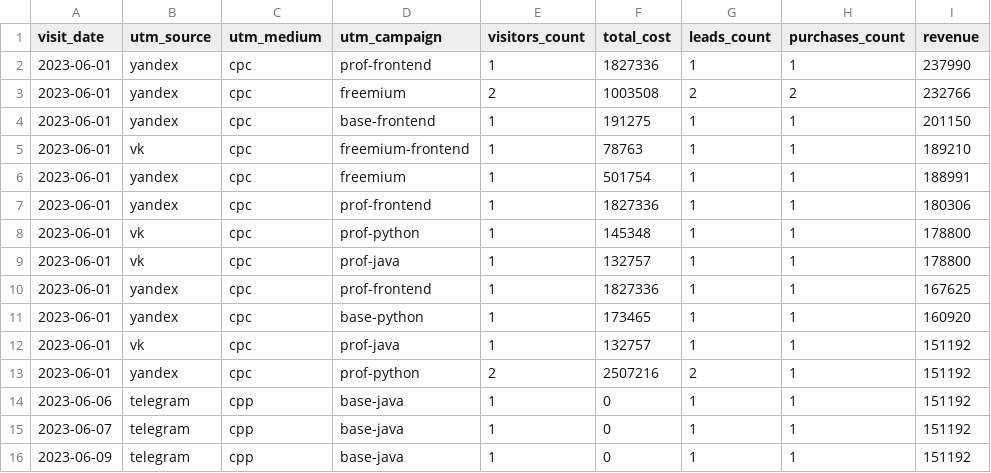
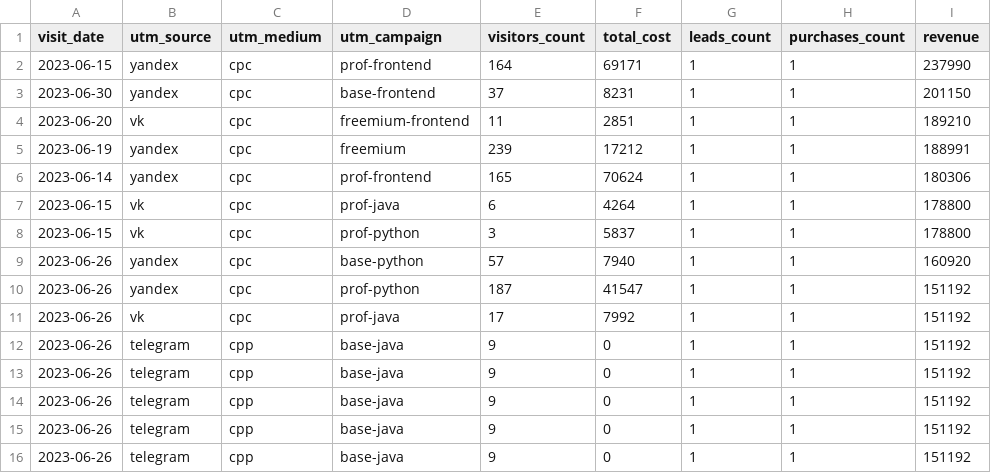
Before and after one commit to Aniiion/data-analytics-project-96, a CSV file: aggregate_last_paid_click.csv, drawn as a sheet.

Commit message:
Add files via upload

```diff
--- a/aggregate_last_paid_click.csv
+++ b/aggregate_last_paid_click.csv
@@ -1,16 +1,16 @@
 "visit_date","utm_source","utm_medium","utm_campaign","visitors_count","total_cost","leads_count","purchases_count","revenue"
-"2023-06-01",yandex,cpc,prof-frontend,1,1827336,1,1,237990
-"2023-06-01",yandex,cpc,freemium,2,1003508,2,2,232766
-"2023-06-01",yandex,cpc,base-frontend,1,191275,1,1,201150
-"2023-06-01",vk,cpc,freemium-frontend,1,78763,1,1,189210
-"2023-06-01",yandex,cpc,freemium,1,501754,1,1,188991
-"2023-06-01",yandex,cpc,prof-frontend,1,1827336,1,1,180306
-"2023-06-01",vk,cpc,prof-python,1,145348,1,1,178800
-"2023-06-01",vk,cpc,prof-java,1,132757,1,1,178800
-"2023-06-01",yandex,cpc,prof-frontend,1,1827336,1,1,167625
-"2023-06-01",yandex,cpc,base-python,1,173465,1,1,160920
-"2023-06-01",vk,cpc,prof-java,1,132757,1,1,151192
-"2023-06-01",yandex,cpc,prof-python,2,2507216,2,1,151192
-"2023-06-06",telegram,cpp,base-java,1,0,1,1,151192
-"2023-06-07",telegram,cpp,base-java,1,0,1,1,151192
-"2023-06-09",telegram,cpp,base-java,1,0,1,1,151192
+"2023-06-15",yandex,cpc,prof-frontend,164,69171,1,1,237990
+"2023-06-30",yandex,cpc,base-frontend,37,8231,1,1,201150
+"2023-06-20",vk,cpc,freemium-frontend,11,2851,1,1,189210
+"2023-06-19",yandex,cpc,freemium,239,17212,1,1,188991
+"2023-06-14",yandex,cpc,prof-frontend,165,70624,1,1,180306
+"2023-06-15",vk,cpc,prof-java,6,4264,1,1,178800
+"2023-06-15",vk,cpc,prof-python,3,5837,1,1,178800
+"2023-06-26",yandex,cpc,base-python,57,7940,1,1,160920
+"2023-06-26",yandex,cpc,prof-python,187,41547,1,1,151192
+"2023-06-26",vk,cpc,prof-java,17,7992,1,1,151192
+"2023-06-26",telegram,cpp,base-java,9,0,1,1,151192
+"2023-06-26",telegram,cpp,base-java,9,0,1,1,151192
+"2023-06-26",telegram,cpp,base-java,9,0,1,1,151192
+"2023-06-26",telegram,cpp,base-java,9,0,1,1,151192
+"2023-06-26",telegram,cpp,base-java,9,0,1,1,151192
```
